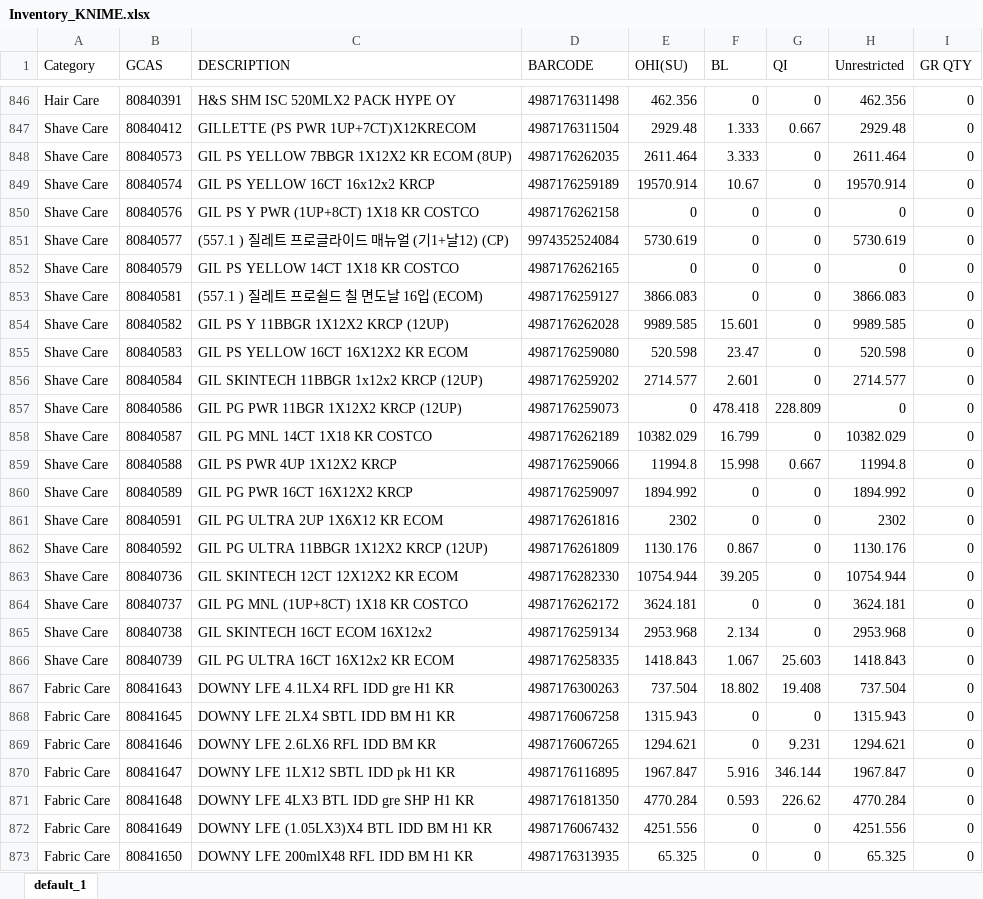
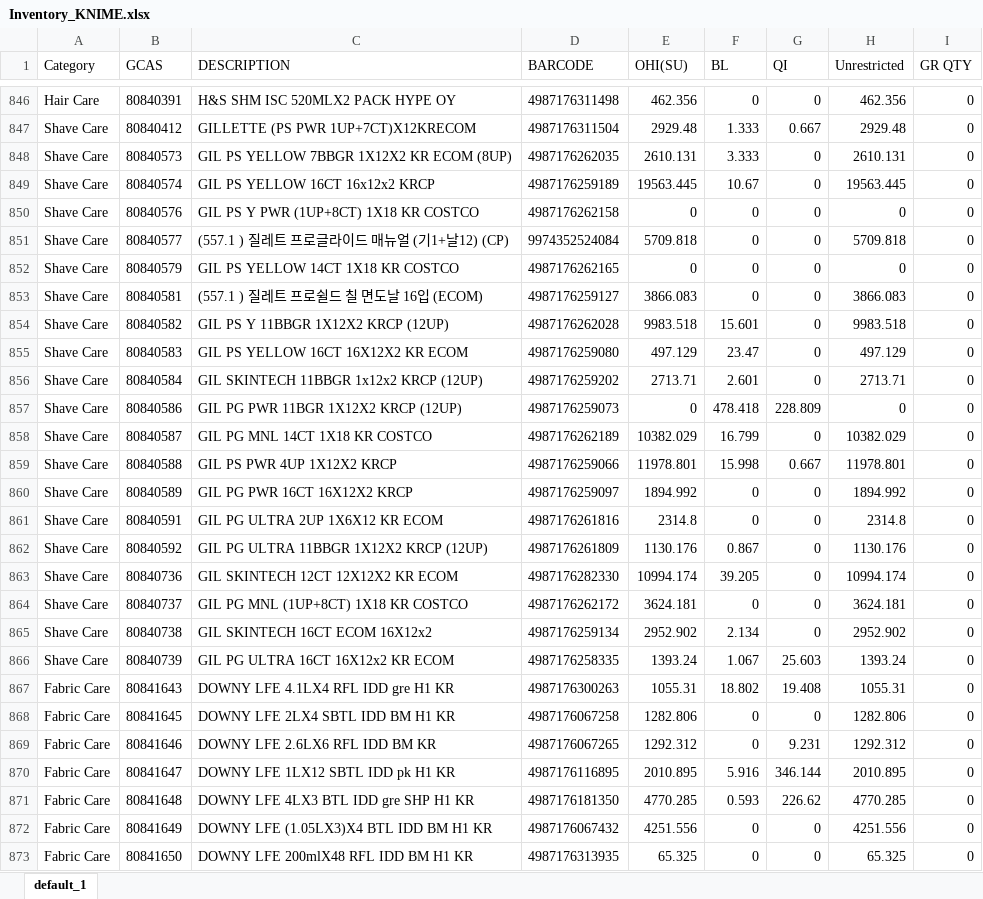
Before and after one commit to swanlee0729/pg.eagles.data, an Excel workbook: Inventory_KNIME.xlsx, sheet default_1, drawn as a sheet; only a part is shown, gaps mark what is left out; values as stored, in another font and other column widths than the file's, no borders; the diff covers the shown part only; the diff names each change by its address in the sheet, - before the commit and + after, or states it on an @@ line.

```diff
--- a/Inventory_KNIME.xlsx (sheet default_1)
+++ b/Inventory_KNIME.xlsx (sheet default_1)
-E848 (OHI(SU)): 2611.464
+E848 (OHI(SU)): 2610.131
-H848 (Unrestricted): 2611.464
+H848 (Unrestricted): 2610.131
-E849 (OHI(SU)): 19570.914
+E849 (OHI(SU)): 19563.445
-H849 (Unrestricted): 19570.914
+H849 (Unrestricted): 19563.445
-E851 (OHI(SU)): 5730.619
+E851 (OHI(SU)): 5709.818
-H851 (Unrestricted): 5730.619
+H851 (Unrestricted): 5709.818
-E854 (OHI(SU)): 9989.585
+E854 (OHI(SU)): 9983.518
-H854 (Unrestricted): 9989.585
+H854 (Unrestricted): 9983.518
-E855 (OHI(SU)): 520.598
+E855 (OHI(SU)): 497.129
-H855 (Unrestricted): 520.598
+H855 (Unrestricted): 497.129
-E856 (OHI(SU)): 2714.577
+E856 (OHI(SU)): 2713.71
-H856 (Unrestricted): 2714.577
+H856 (Unrestricted): 2713.71
-E859 (OHI(SU)): 11994.8
+E859 (OHI(SU)): 11978.801
-H859 (Unrestricted): 11994.8
+H859 (Unrestricted): 11978.801
-E861 (OHI(SU)): 2302
+E861 (OHI(SU)): 2314.8
-H861 (Unrestricted): 2302
+H861 (Unrestricted): 2314.8
-E863 (OHI(SU)): 10754.944
+E863 (OHI(SU)): 10994.174
-H863 (Unrestricted): 10754.944
+H863 (Unrestricted): 10994.174
-E865 (OHI(SU)): 2953.968
+E865 (OHI(SU)): 2952.902
-H865 (Unrestricted): 2953.968
+H865 (Unrestricted): 2952.902
-E866 (OHI(SU)): 1418.843
+E866 (OHI(SU)): 1393.24
-H866 (Unrestricted): 1418.843
+H866 (Unrestricted): 1393.24
-E867 (OHI(SU)): 737.504
+E867 (OHI(SU)): 1055.31
-H867 (Unrestricted): 737.504
+H867 (Unrestricted): 1055.31
-E868 (OHI(SU)): 1315.943
+E868 (OHI(SU)): 1282.806
-H868 (Unrestricted): 1315.943
+H868 (Unrestricted): 1282.806
-E869 (OHI(SU)): 1294.621
+E869 (OHI(SU)): 1292.312
-H869 (Unrestricted): 1294.621
+H869 (Unrestricted): 1292.312
-E870 (OHI(SU)): 1967.847
+E870 (OHI(SU)): 2010.895
-H870 (Unrestricted): 1967.847
+H870 (Unrestricted): 2010.895
-E871 (OHI(SU)): 4770.284
+E871 (OHI(SU)): 4770.285
-H871 (Unrestricted): 4770.284
+H871 (Unrestricted): 4770.285
```
Also changed, not shown: 740 edited cells elsewhere in this sheet, IOPT_KNIME.xlsx, Priority_KNIME.xlsx, 5 other files.
